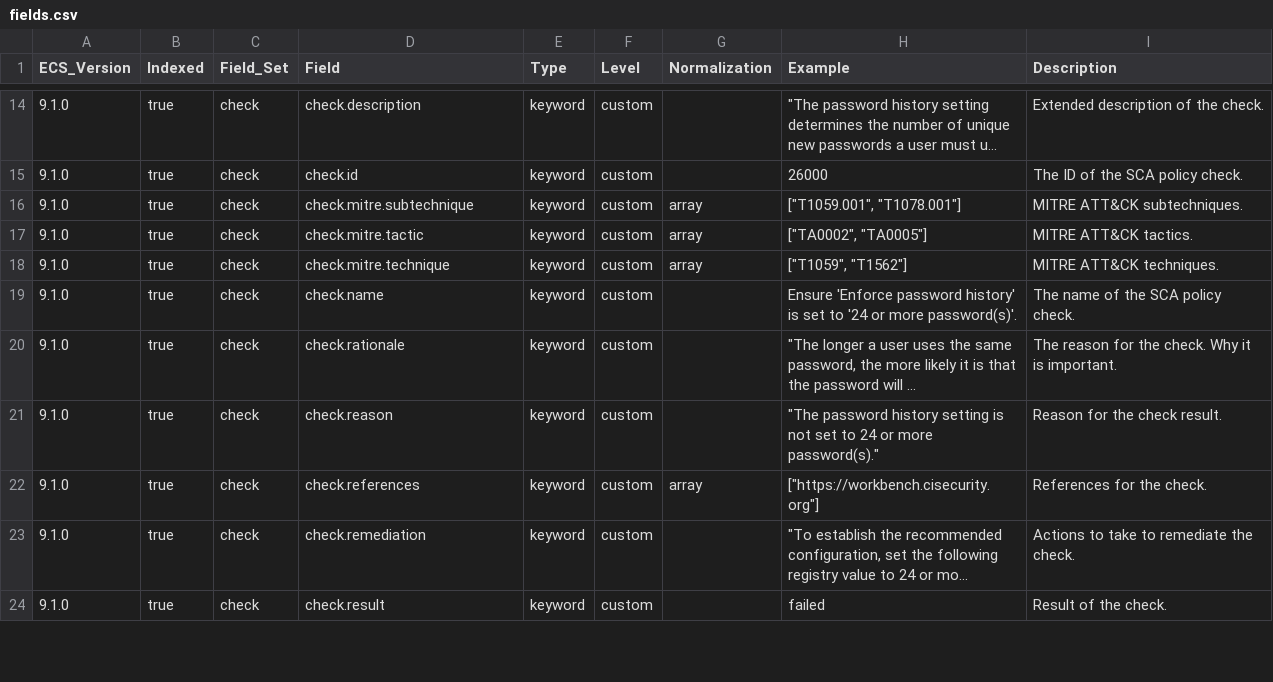
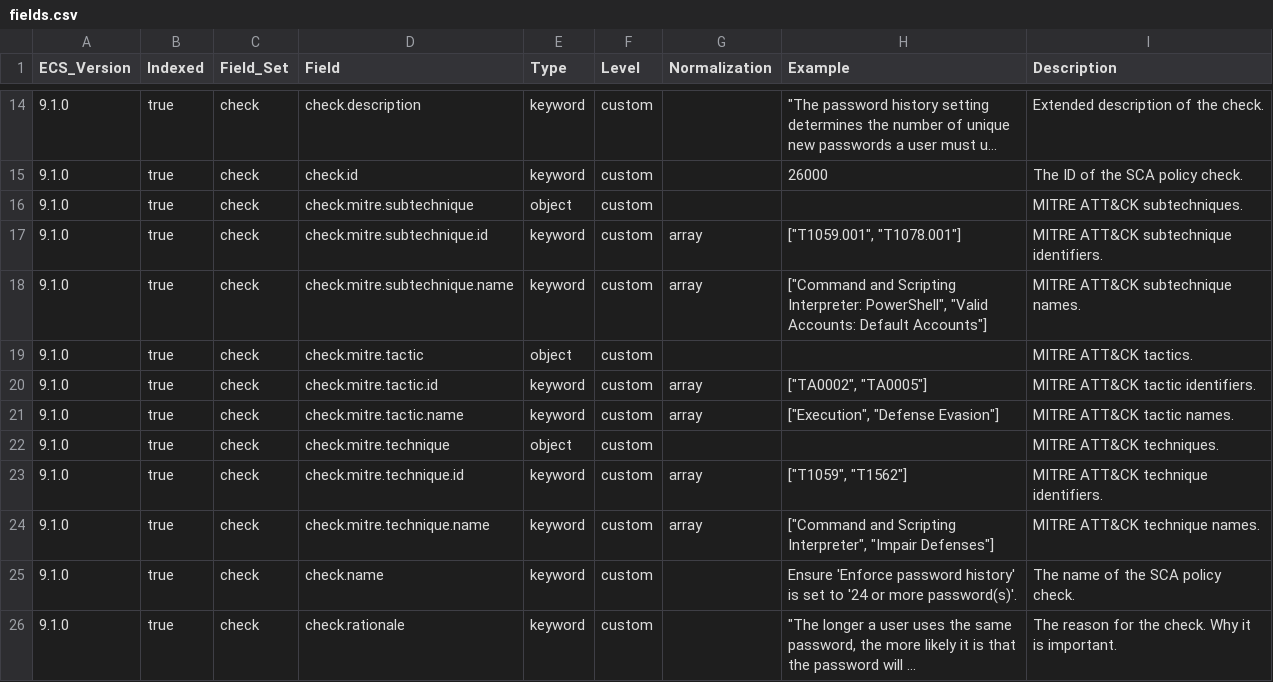
Before and after one commit to wazuh/wazuh-indexer-plugins, a CSV file: wcs/stateful/sca/docs/fields.csv, drawn as a sheet; only a part is shown, gaps mark what is left out; the shorter side is filled out with more unchanged rows; long unchanged cells end in ….

```diff
--- a/wcs/stateful/sca/docs/fields.csv
+++ b/wcs/stateful/sca/docs/fields.csv
@@ -15,5 +15,11 @@ ECS_Version,Indexed,Field_Set,Field,Type,Level,Normalization,Example,Description
 9.1.0,true,check,check.id,keyword,custom,,26000,The ID of the SCA policy check.
-9.1.0,true,check,check.mitre.subtechnique,keyword,custom,array,"[""T1059.001"", ""T1078.001""]",MITRE ATT&CK subtechniques.
-9.1.0,true,check,check.mitre.tactic,keyword,custom,array,"[""TA0002"", ""TA0005""]",MITRE ATT&CK tactics.
-9.1.0,true,check,check.mitre.technique,keyword,custom,array,"[""T1059"", ""T1562""]",MITRE ATT&CK techniques.
+9.1.0,true,check,check.mitre.subtechnique,object,custom,,,MITRE ATT&CK subtechniques.
+9.1.0,true,check,check.mitre.subtechnique.id,keyword,custom,array,"[""T1059.001"", ""T1078.001""]",MITRE ATT&CK subtechnique identifiers.
+9.1.0,true,check,check.mitre.subtechnique.name,keyword,custom,array,"[""Command and Scripting Interpreter: PowerShell"", ""Valid Accounts: Default Accounts""]",MITRE ATT&CK subtechnique names.
+9.1.0,true,check,check.mitre.tactic,object,custom,,,MITRE ATT&CK tactics.
+9.1.0,true,check,check.mitre.tactic.id,keyword,custom,array,"[""TA0002"", ""TA0005""]",MITRE ATT&CK tactic identifiers.
+9.1.0,true,check,check.mitre.tactic.name,keyword,custom,array,"[""Execution"", ""Defense Evasion""]",MITRE ATT&CK tactic names.
+9.1.0,true,check,check.mitre.technique,object,custom,,,MITRE ATT&CK techniques.
+9.1.0,true,check,check.mitre.technique.id,keyword,custom,array,"[""T1059"", ""T1562""]",MITRE ATT&CK technique identifiers.
+9.1.0,true,check,check.mitre.technique.name,keyword,custom,array,"[""Command and Scripting Interpreter"", ""Impair Defenses""]",MITRE ATT&CK technique names.
 9.1.0,true,check,check.name,keyword,custom,,Ensure 'Enforce password history' is set to '24 or more password(s)'.,The name of the SCA policy check.
```
Also changed, not shown: 1 other file.
